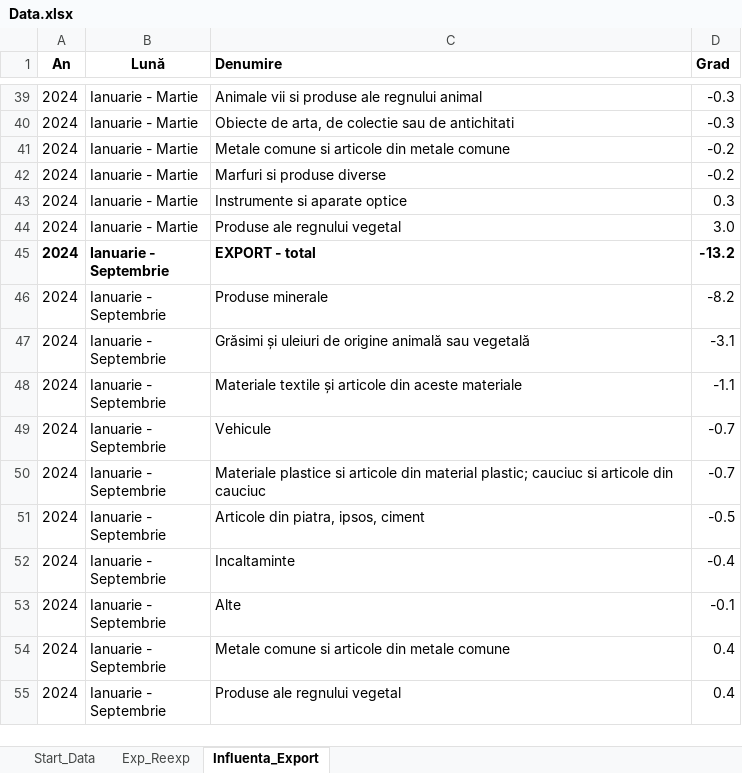
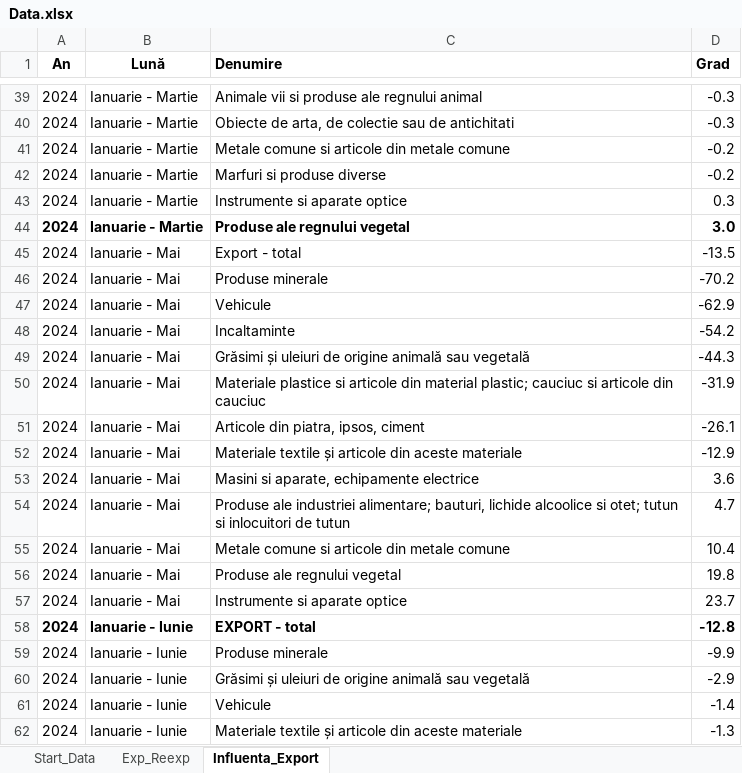
Before and after one commit to DanL1L/FrameworkData, an Excel workbook: data/Data.xlsx, sheet Influenta_Export, drawn as a sheet; only a part is shown, gaps mark what is left out; the shorter side is filled out with more unchanged rows; values as stored, in another font and other column widths than the file's, no borders; the diff covers the shown part only; the diff names each change by its address in the sheet, - before the commit and + after, or states it on an @@ line.

Commit message:
Add files via upload

```diff
--- a/data/Data.xlsx (sheet Influenta_Export)
+++ b/data/Data.xlsx (sheet Influenta_Export)
-A44:D44 bold: off
+A44:D44 bold: on
+row 45: 2024 | Ianuarie - Mai | Export - total | -13.5
+row 46: 2024 | Ianuarie - Mai | Produse minerale | -70.2
+row 47: 2024 | Ianuarie - Mai | Vehicule | -62.9
+row 48: 2024 | Ianuarie - Mai | Incaltaminte | -54.2
+row 49: 2024 | Ianuarie - Mai | Grăsimi și uleiuri de origine animală sau vegetală | -44.3
+row 50: 2024 | Ianuarie - Mai | Materiale plastice si articole din material plastic; cauciuc si articole din cauciuc | -31.9
+row 51: 2024 | Ianuarie - Mai | Articole din piatra, ipsos, ciment | -26.1
+row 52: 2024 | Ianuarie - Mai | Materiale textile și articole din aceste materiale | -12.9
+row 53: 2024 | Ianuarie - Mai | Masini si aparate, echipamente electrice | 3.6
+row 54: 2024 | Ianuarie - Mai | Produse ale industriei alimentare; bauturi, lichide alcoolice si otet; tutun si inlocuitori de tutun | 4.7
+row 55: 2024 | Ianuarie - Mai | Metale comune si articole din metale comune | 10.4
+row 56: 2024 | Ianuarie - Mai | Produse ale regnului vegetal | 19.8
+row 57: 2024 | Ianuarie - Mai | Instrumente si aparate optice | 23.7
+row 58: 2024 | Ianuarie - Iunie | EXPORT - total | -12.8
+row 59: 2024 | Ianuarie - Iunie | Produse minerale | -9.9
+row 60: 2024 | Ianuarie - Iunie | Grăsimi și uleiuri de origine animală sau vegetală | -2.9
+row 61: 2024 | Ianuarie - Iunie | Vehicule | -1.4
+row 62: 2024 | Ianuarie - Iunie | Materiale textile și articole din aceste materiale | -1.3
```
Also changed, not shown: 67 added rows and cell formats elsewhere in this sheet.
